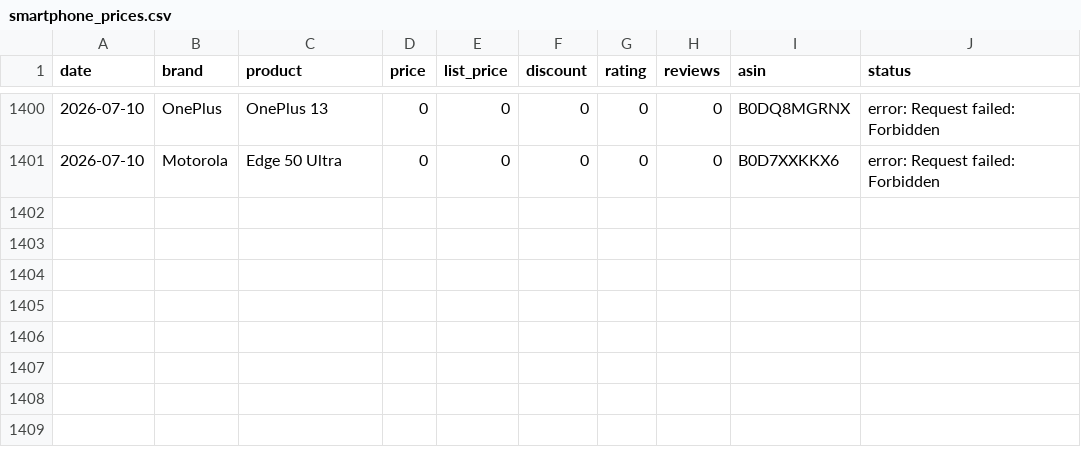
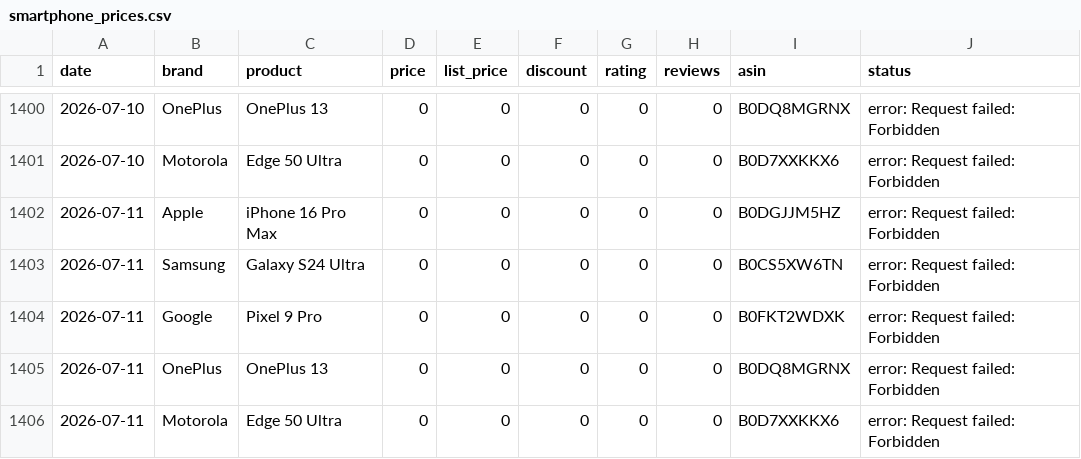
Before and after one commit to Kumar-sambhav04/amazon-price-tracker, a CSV file: smartphone_prices.csv, drawn as a sheet; only a part is shown, gaps mark what is left out; the diff names each change by its address in the sheet, - before the commit and + after, or states it on an @@ line.

```diff
--- a/smartphone_prices.csv
+++ b/smartphone_prices.csv
+row 1402: 2026-07-11 | Apple | iPhone 16 Pro Max | 0 | 0 | 0 | 0 | 0 | B0DGJJM5HZ | error: Request failed: Forbidden
+row 1403: 2026-07-11 | Samsung | Galaxy S24 Ultra | 0 | 0 | 0 | 0 | 0 | B0CS5XW6TN | error: Request failed: Forbidden
+row 1404: 2026-07-11 | Google | Pixel 9 Pro | 0 | 0 | 0 | 0 | 0 | B0FKT2WDXK | error: Request failed: Forbidden
+row 1405: 2026-07-11 | OnePlus | OnePlus 13 | 0 | 0 | 0 | 0 | 0 | B0DQ8MGRNX | error: Request failed: Forbidden
+row 1406: 2026-07-11 | Motorola | Edge 50 Ultra | 0 | 0 | 0 | 0 | 0 | B0D7XXKKX6 | error: Request failed: Forbidden
```
